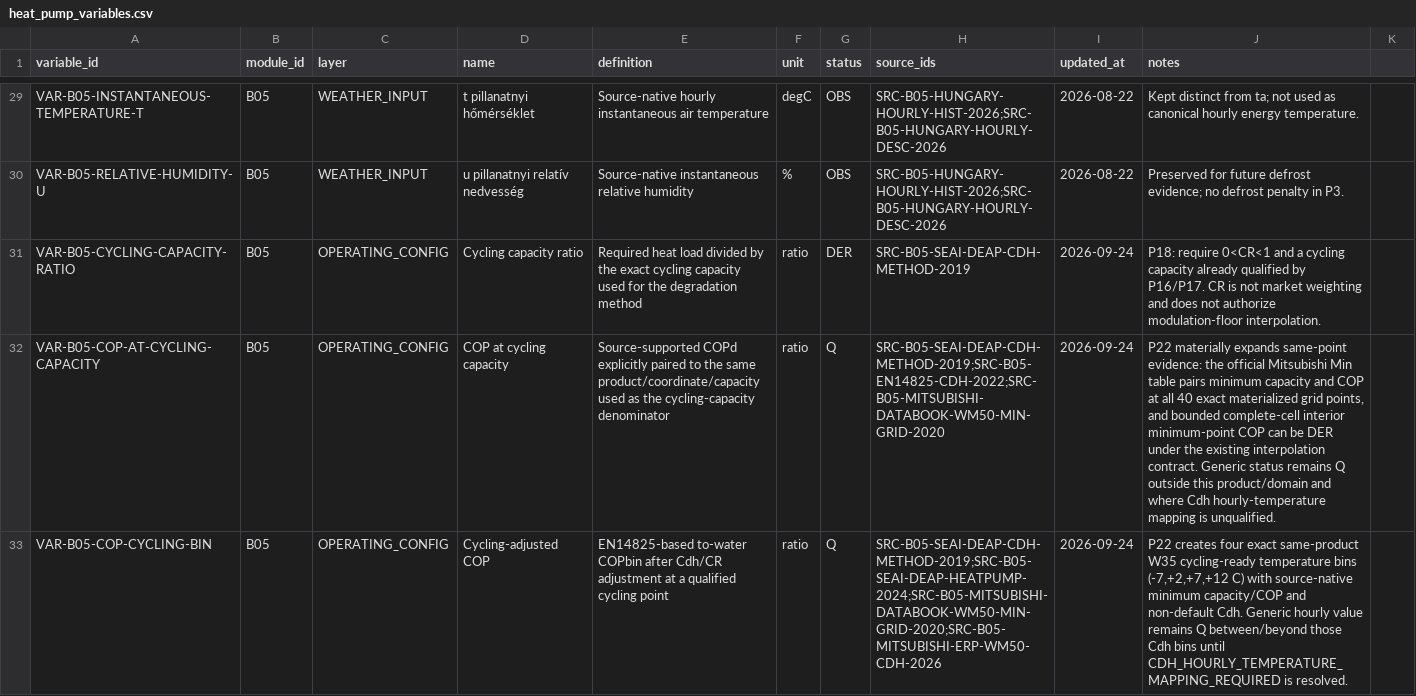
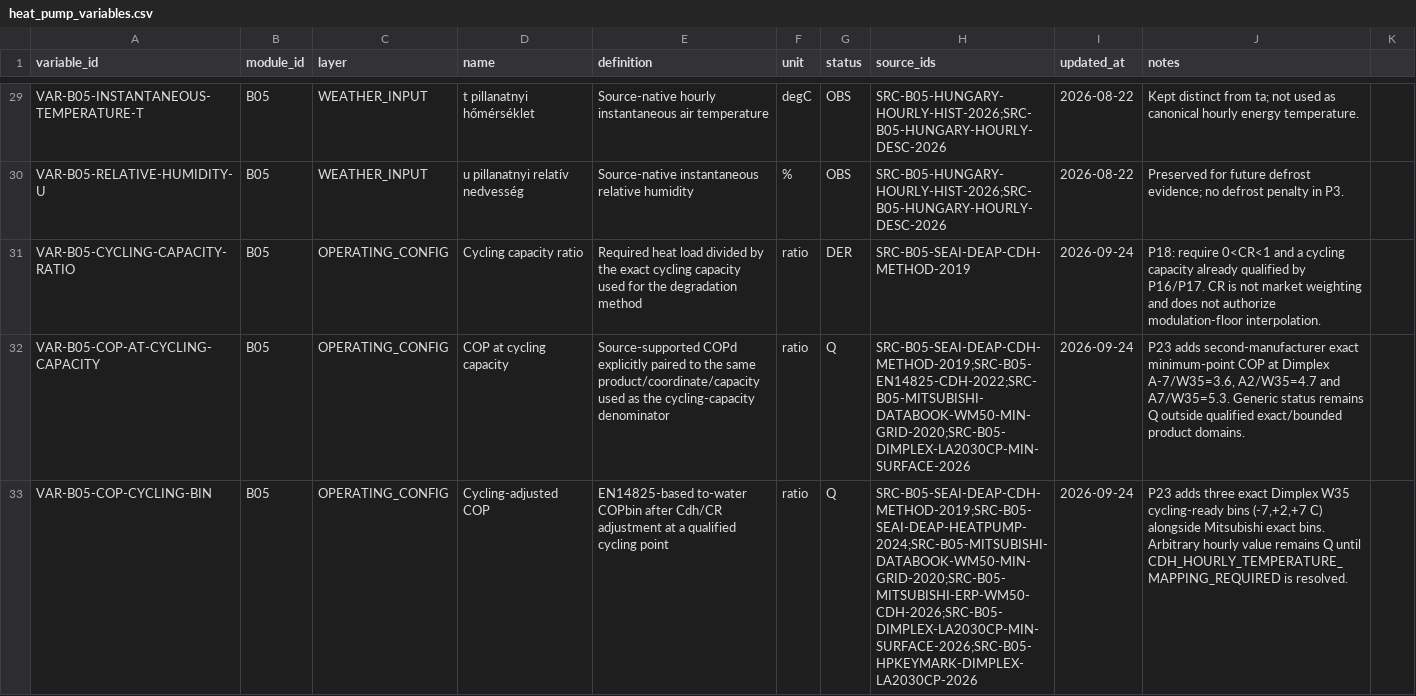
Before and after one commit to Anonymoos-Rommel/hoszivattyu-akkumulator-orszagos-modell, a CSV file: registry/heat_pump_variables.csv, drawn as a sheet; only a part is shown, gaps mark what is left out; the diff covers the shown part only; the diff names each change by its address in the sheet, - before the commit and + after, or states it on an @@ line.

```diff
--- a/registry/heat_pump_variables.csv
+++ b/registry/heat_pump_variables.csv
-H32 (source_ids): SRC-B05-SEAI-DEAP-CDH-METHOD-2019;SRC-B05-EN14825-CDH-2022;SRC-B05-MITSUBISHI-DATABOOK-WM50-MIN-GRID-2020
+H32 (source_ids): SRC-B05-SEAI-DEAP-CDH-METHOD-2019;SRC-B05-EN14825-CDH-2022;SRC-B05-MITSUBISHI-DATABOOK-WM50-MIN-GRID-2020;SRC-B05-DIMPLEX-LA2030CP-MIN-SURFACE-2026
-J32 (notes): P22 materially expands same-point evidence: the official Mitsubishi Min table pairs minimum capacity and COP at all 40 exact materialized grid points, and bounded complete-cell interior minimum-point COP can be DER under the existing interpolation contract. Generic status remains Q outside this product/domain and where Cdh hourly-temperature mapping is unqualified.
+J32 (notes): P23 adds second-manufacturer exact minimum-point COP at Dimplex A-7/W35=3.6, A2/W35=4.7 and A7/W35=5.3. Generic status remains Q outside qualified exact/bounded product domains.
-H33 (source_ids): SRC-B05-SEAI-DEAP-CDH-METHOD-2019;SRC-B05-SEAI-DEAP-HEATPUMP-2024;SRC-B05-MITSUBISHI-DATABOOK-WM50-MIN-GRID-2020;SRC-B05-MITSUBISHI-ERP-WM50-CDH-2026
+H33 (source_ids): SRC-B05-SEAI-DEAP-CDH-METHOD-2019;SRC-B05-SEAI-DEAP-HEATPUMP-2024;SRC-B05-MITSUBISHI-DATABOOK-WM50-MIN-GRID-2020;SRC-B05-MITSUBISHI-ERP-WM50-CDH-2026;SRC-B05-DIMPLEX-LA2030CP-MIN-SURFACE-2026;SRC-B05-HPKEYMARK-DIMPLEX-LA2030CP-2026
-J33 (notes): P22 creates four exact same-product W35 cycling-ready temperature bins (-7,+2,+7,+12 C) with source-native minimum capacity/COP and non-default Cdh. Generic hourly value remains Q between/beyond those Cdh bins until CDH_HOURLY_TEMPERATURE_MAPPING_REQUIRED…
+J33 (notes): P23 adds three exact Dimplex W35 cycling-ready bins (-7,+2,+7 C) alongside Mitsubishi exact bins. Arbitrary hourly value remains Q until CDH_HOURLY_TEMPERATURE_MAPPING_REQUIRED…
```
Also changed, not shown: 8 edited cells elsewhere in this file, registry/heat_pump_readiness.csv, registry/heat_pump_sources.csv, 10 other files.
